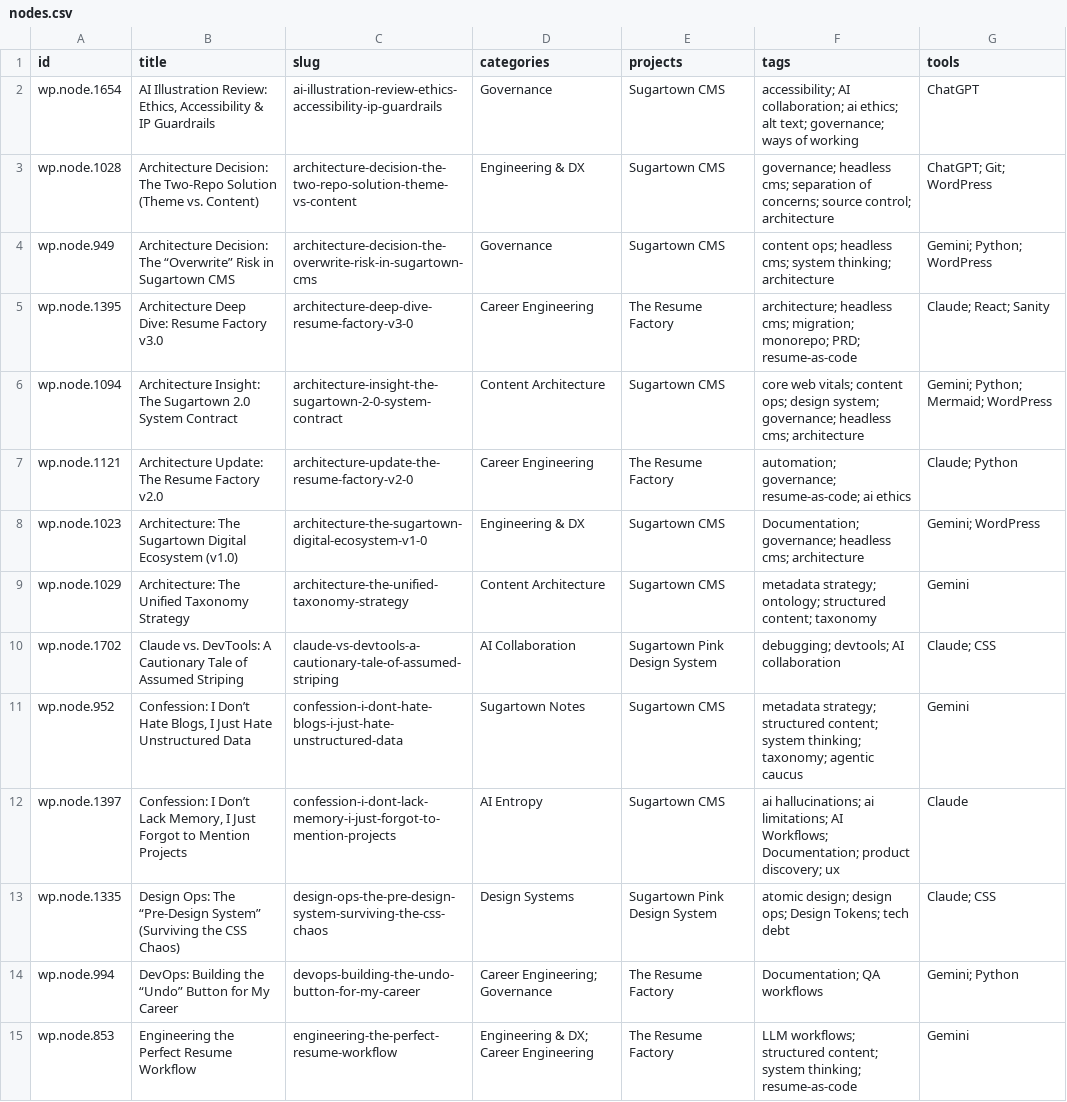
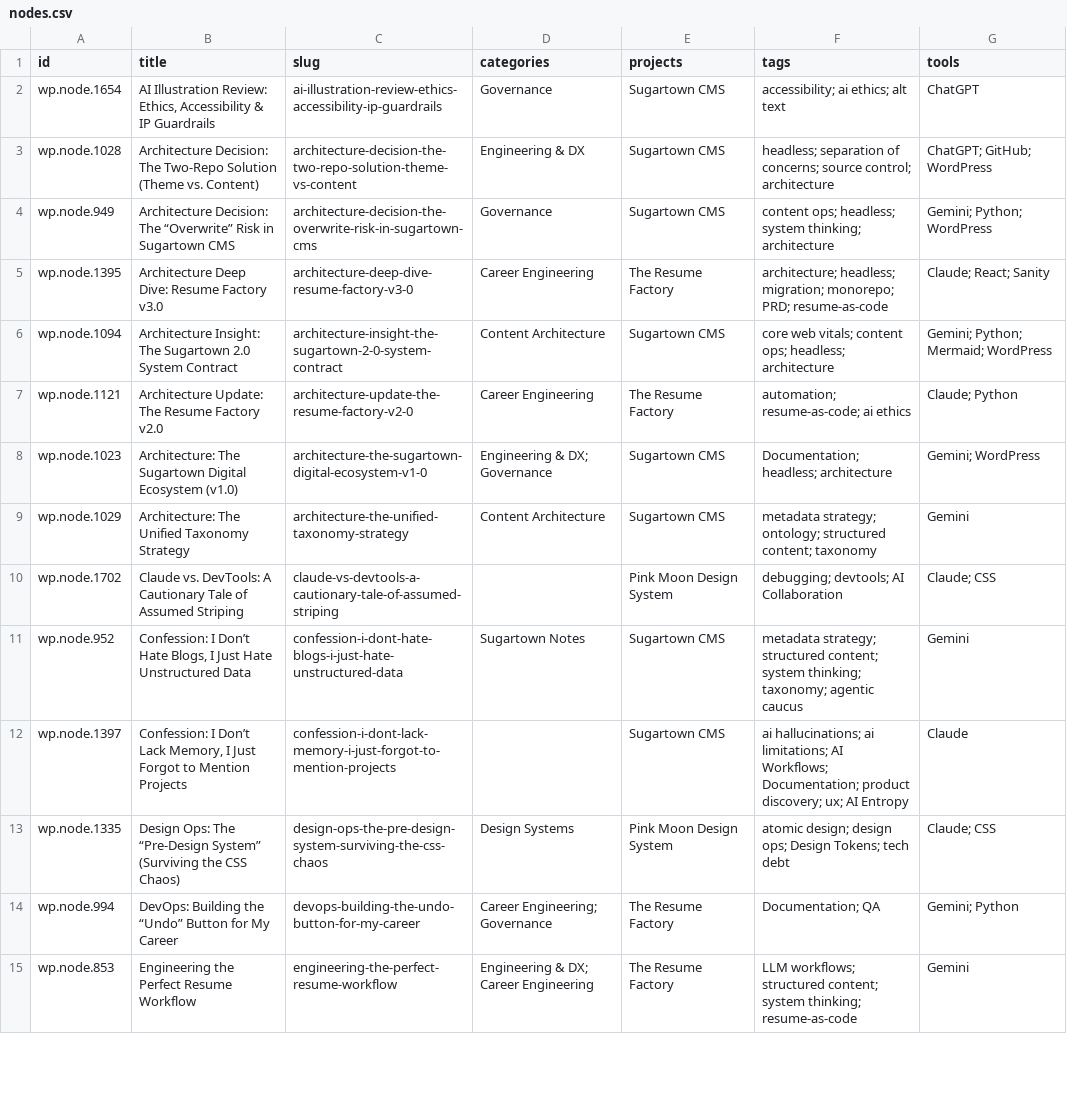
Before and after one commit to bex-sugartown/sugartown, a CSV file: output/audit/nodes.csv, drawn as a sheet; only a part is shown; the diff covers the shown part only.

```diff
--- a/output/audit/nodes.csv
+++ b/output/audit/nodes.csv
@@ -1,15 +1,15 @@
 id,title,slug,categories,projects,tags,tools
-wp.node.1654,"AI Illustration Review: Ethics, Accessibility & IP Guardrails",ai-illustration-review-ethics-accessibility-ip-guardrails,Governance,Sugartown CMS,accessibility; AI collaboration; ai ethics; alt text; governance; ways of working,ChatGPT
-wp.node.1028,Architecture Decision: The Two-Repo Solution (Theme vs. Content),architecture-decision-the-two-repo-solution-theme-vs-content,Engineering & DX,Sugartown CMS,governance; headless cms; separation of concerns; source control; architecture,ChatGPT; Git; WordPress
-wp.node.949,Architecture Decision: The “Overwrite” Risk in Sugartown CMS,architecture-decision-the-overwrite-risk-in-sugartown-cms,Governance,Sugartown CMS,content ops; headless cms; system thinking; architecture,Gemini; Python; WordPress
-wp.node.1395,Architecture Deep Dive: Resume Factory v3.0,architecture-deep-dive-resume-factory-v3-0,Career Engineering,The Resume Factory,architecture; headless cms; migration; monorepo; PRD; resume-as-code,Claude; React; Sanity
-wp.node.1094,Architecture Insight: The Sugartown 2.0 System Contract,architecture-insight-the-sugartown-2-0-system-contract,Content Architecture,Sugartown CMS,core web vitals; content ops; design system; governance; headless cms; architecture,Gemini; Python; Mermaid; WordPress
-wp.node.1121,Architecture Update: The Resume Factory v2.0,architecture-update-the-resume-factory-v2-0,Career Engineering,The Resume Factory,automation; governance; resume-as-code; ai ethics,Claude; Python
-wp.node.1023,Architecture: The Sugartown Digital Ecosystem (v1.0),architecture-the-sugartown-digital-ecosystem-v1-0,Engineering & DX,Sugartown CMS,Documentation; governance; headless cms; architecture,Gemini; WordPress
+wp.node.1654,"AI Illustration Review: Ethics, Accessibility & IP Guardrails",ai-illustration-review-ethics-accessibility-ip-guardrails,Governance,Sugartown CMS,accessibility; ai ethics; alt text,ChatGPT
+wp.node.1028,Architecture Decision: The Two-Repo Solution (Theme vs. Content),architecture-decision-the-two-repo-solution-theme-vs-content,Engineering & DX,Sugartown CMS,headless; separation of concerns; source control; architecture,ChatGPT; GitHub; WordPress
+wp.node.949,Architecture Decision: The “Overwrite” Risk in Sugartown CMS,architecture-decision-the-overwrite-risk-in-sugartown-cms,Governance,Sugartown CMS,content ops; headless; system thinking; architecture,Gemini; Python; WordPress
+wp.node.1395,Architecture Deep Dive: Resume Factory v3.0,architecture-deep-dive-resume-factory-v3-0,Career Engineering,The Resume Factory,architecture; headless; migration; monorepo; PRD; resume-as-code,Claude; React; Sanity
+wp.node.1094,Architecture Insight: The Sugartown 2.0 System Contract,architecture-insight-the-sugartown-2-0-system-contract,Content Architecture,Sugartown CMS,core web vitals; content ops; headless; architecture,Gemini; Python; Mermaid; WordPress
+wp.node.1121,Architecture Update: The Resume Factory v2.0,architecture-update-the-resume-factory-v2-0,Career Engineering,The Resume Factory,automation; resume-as-code; ai ethics,Claude; Python
+wp.node.1023,Architecture: The Sugartown Digital Ecosystem (v1.0),architecture-the-sugartown-digital-ecosystem-v1-0,Engineering & DX; Governance,Sugartown CMS,Documentation; headless; architecture,Gemini; WordPress
 wp.node.1029,Architecture: The Unified Taxonomy Strategy,architecture-the-unified-taxonomy-strategy,Content Architecture,Sugartown CMS,metadata strategy; ontology; structured content; taxonomy,Gemini
-wp.node.1702,Claude vs. DevTools: A Cautionary Tale of Assumed Striping,claude-vs-devtools-a-cautionary-tale-of-assumed-striping,AI Collaboration,Sugartown Pink Design System,debugging; devtools; AI collaboration,Claude; CSS
+wp.node.1702,Claude vs. DevTools: A Cautionary Tale of Assumed Striping,claude-vs-devtools-a-cautionary-tale-of-assumed-striping,,Pink Moon Design System,debugging; devtools; AI Collaboration,Claude; CSS
 wp.node.952,"Confession: I Don’t Hate Blogs, I Just Hate Unstructured Data",confession-i-dont-hate-blogs-i-just-hate-unstructured-data,Sugartown Notes,Sugartown CMS,metadata strategy; structured content; system thinking; taxonomy; agentic caucus,Gemini
-wp.node.1397,"Confession: I Don’t Lack Memory, I Just Forgot to Mention Projects",confession-i-dont-lack-memory-i-just-forgot-to-mention-projects,AI Entropy,Sugartown CMS,ai hallucinations; ai limitations; AI Workflows; Documentation; product discovery; ux,Claude
-wp.node.1335,Design Ops: The “Pre-Design System” (Surviving the CSS Chaos),design-ops-the-pre-design-system-surviving-the-css-chaos,Design Systems,Sugartown Pink Design System,atomic design; design ops; Design Tokens; tech debt,Claude; CSS
-wp.node.994,DevOps: Building the “Undo” Button for My Career,devops-building-the-undo-button-for-my-career,Career Engineering; Governance,The Resume Factory,Documentation; QA workflows,Gemini; Python
+wp.node.1397,"Confession: I Don’t Lack Memory, I Just Forgot to Mention Projects",confession-i-dont-lack-memory-i-just-forgot-to-mention-projects,,Sugartown CMS,ai hallucinations; ai limitations; AI Workflows; Documentation; product discovery; ux; AI Entropy,Claude
+wp.node.1335,Design Ops: The “Pre-Design System” (Surviving the CSS Chaos),design-ops-the-pre-design-system-surviving-the-css-chaos,Design Systems,Pink Moon Design System,atomic design; design ops; Design Tokens; tech debt,Claude; CSS
+wp.node.994,DevOps: Building the “Undo” Button for My Career,devops-building-the-undo-button-for-my-career,Career Engineering; Governance,The Resume Factory,Documentation; QA,Gemini; Python
 wp.node.853,Engineering the Perfect Resume Workflow,engineering-the-perfect-resume-workflow,Engineering & DX; Career Engineering,The Resume Factory,LLM workflows; structured content; system thinking; resume-as-code,Gemini
```
Also changed, not shown: 44 edited cells elsewhere in this file, output/audit/categories.csv, output/audit/projects.csv, 2 other files.
